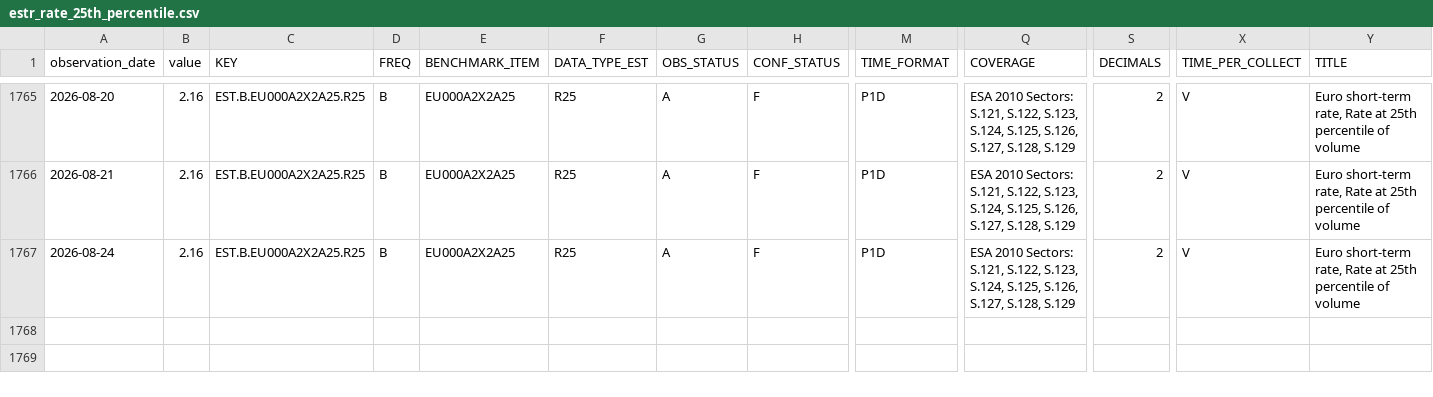
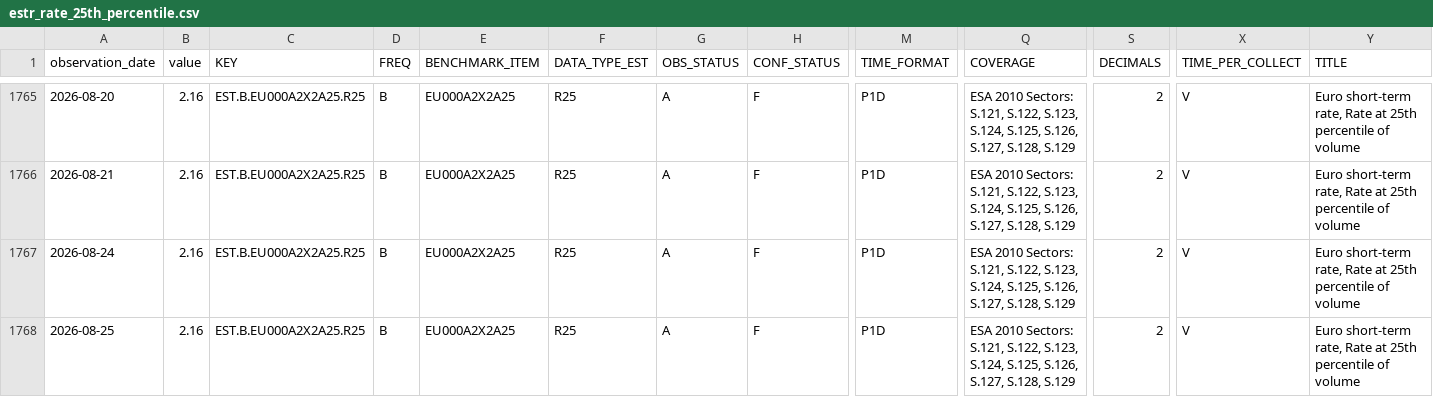
Before and after one commit to Li52utm/repo-lens, a CSV file: data/raw/ecb/estr_rate_25th_percentile.csv, drawn as a sheet; only a part is shown, gaps mark what is left out; rows hold the shown columns only; the diff names each change by its address in the sheet, - before the commit and + after, or states it on an @@ line.

```diff
--- a/data/raw/ecb/estr_rate_25th_percentile.csv
+++ b/data/raw/ecb/estr_rate_25th_percentile.csv
+row 1768: 2026-08-25 | 2.16 | EST.B.EU000A2X2A25.R25 | B | EU000A2X2A25 | R25 | A | F | P1D | ESA 2010 Sectors: S.121, S.122, S.123, S.124, S.125, S.126, S.127, S.128, S.129 | 2 | V | Euro short-term rate, Rate at 25th percentile of volume
```
Also changed, not shown: data/processed/funding/estr_policy_spread.csv, data/raw/ecb/estr_active_banks.csv, 8 other files.
